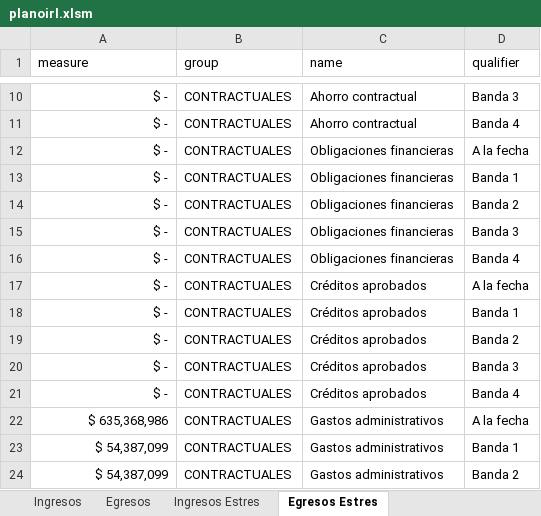
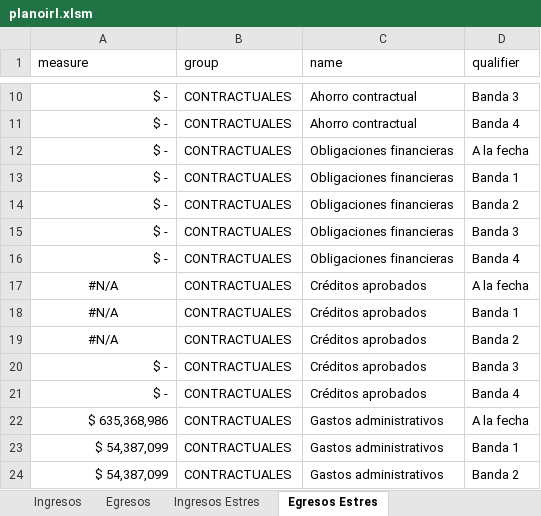
Before and after one commit to JuanDLCH/IRL-Python, an Excel workbook: planoirl.xlsm, sheet Egresos Estres, drawn as a sheet; only a part is shown, gaps mark what is left out; values as stored, in another font and other column widths than the file's, no borders; table styles not drawn; the diff names each change by its address in the sheet, - before the commit and + after, or states it on an @@ line.

```diff
--- a/planoirl.xlsm (sheet Egresos Estres)
+++ b/planoirl.xlsm (sheet Egresos Estres)
-A17:A19 (measure): $ -
+A17:A19 (measure): #N/A
-A17:A19 alignment: right
+A17:A19 alignment: center
```
Also changed, not shown: sheet Creditos Aprobados, sheet Egresos, 2 other files.
